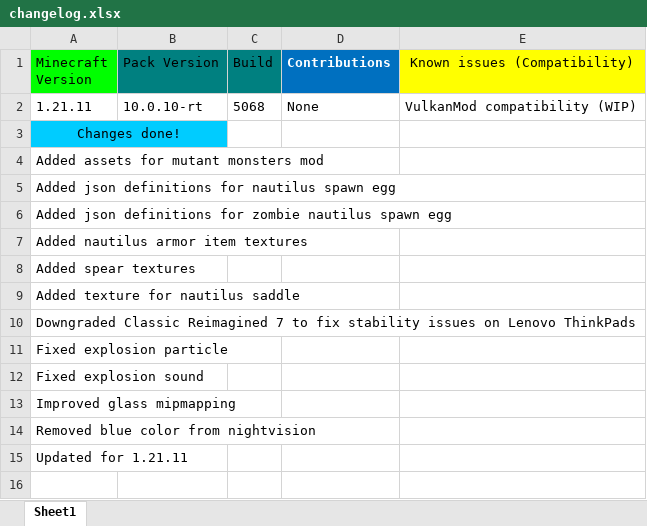
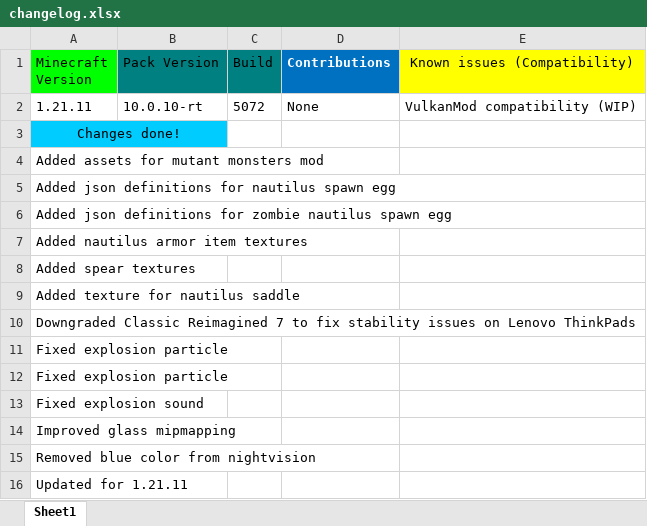
Before and after one commit to DogeStudiosMaster/DogePack, an Excel workbook: changelog.xlsx, sheet Sheet1, drawn as a sheet; values as stored, in another font and other column widths than the file's, no borders; the diff names each change by its address in the sheet, - before the commit and + after, or states it on an @@ line.

Commit message:
Update changelog.xlsx

```diff
--- a/changelog.xlsx (sheet Sheet1)
+++ b/changelog.xlsx (sheet Sheet1)
-C2 (Build): 5068
+C2 (Build): 5072
+row 11: Fixed explosion particle
```
